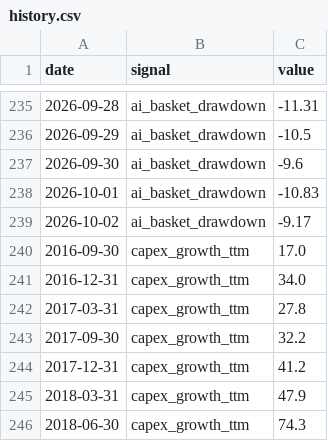
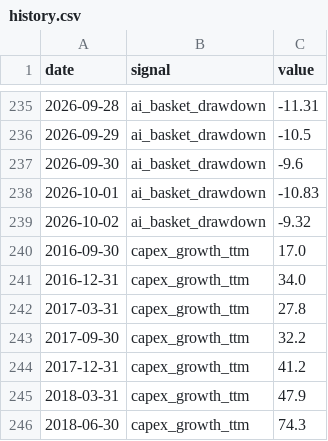
Before and after one commit to bkojchen/signal-monitor, a CSV file: data/history.csv, drawn as a sheet; only a part is shown, gaps mark what is left out.

```diff
--- a/data/history.csv
+++ b/data/history.csv
@@ -238,3 +238,3 @@ date,signal,value
 2026-10-01,ai_basket_drawdown,-10.83
-2026-10-02,ai_basket_drawdown,-9.17
+2026-10-02,ai_basket_drawdown,-9.32
 2016-09-30,capex_growth_ttm,17.0
```
Also changed, not shown: 1 other file.
